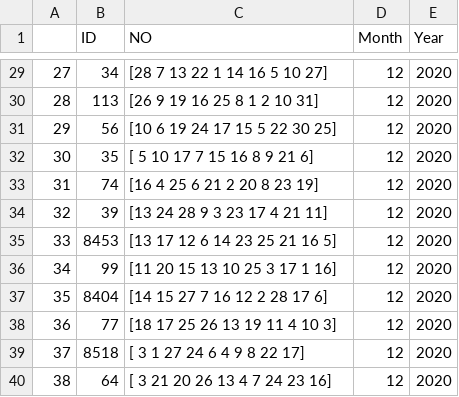
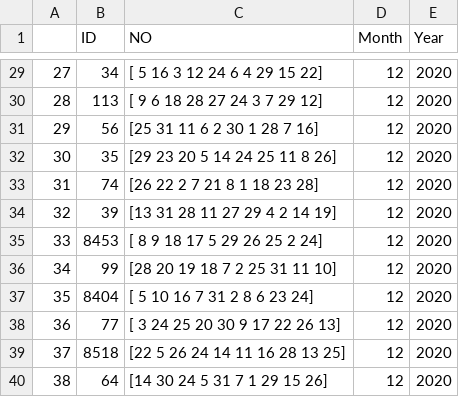
Before and after one commit to pol1969/deap, a CSV file: wish.csv, drawn as a sheet; only a part is shown, gaps mark what is left out; the diff covers the shown part only.

```diff
--- a/wish.csv
+++ b/wish.csv
@@ -29,12 +29,12 @@
-27,34,[28  7 13 22  1 14 16  5 10 27],12,2020
-28,113,[26  9 19 16 25  8  1  2 10 31],12,2020
-29,56,[10  6 19 24 17 15  5 22 30 25],12,2020
-30,35,[ 5 10 17  7 15 16  8  9 21  6],12,2020
-31,74,[16  4 25  6 21  2 20  8 23 19],12,2020
-32,39,[13 24 28  9  3 23 17  4 21 11],12,2020
-33,8453,[13 17 12  6 14 23 25 21 16  5],12,2020
-34,99,[11 20 15 13 10 25  3 17  1 16],12,2020
-35,8404,[14 15 27  7 16 12  2 28 17  6],12,2020
-36,77,[18 17 25 26 13 19 11  4 10  3],12,2020
-37,8518,[ 3  1 27 24  6  4  9  8 22 17],12,2020
-38,64,[ 3 21 20 26 13  4  7 24 23 16],12,2020
+27,34,[ 5 16  3 12 24  6  4 29 15 22],12,2020
+28,113,[ 9  6 18 28 27 24  3  7 29 12],12,2020
+29,56,[25 31 11  6  2 30  1 28  7 16],12,2020
+30,35,[29 23 20  5 14 24 25 11  8 26],12,2020
+31,74,[26 22  2  7 21  8  1 18 23 28],12,2020
+32,39,[13 31 28 11 27 29  4  2 14 19],12,2020
+33,8453,[ 8  9 18 17  5 29 26 25  2 24],12,2020
+34,99,[28 20 19 18  7  2 25 31 11 10],12,2020
+35,8404,[ 5 10 16  7 31  2  8  6 23 24],12,2020
+36,77,[ 3 24 25 20 30  9 17 22 26 13],12,2020
+37,8518,[22  5 26 24 14 11 16 28 13 25],12,2020
+38,64,[14 30 24  5 31  7  1 29 15 26],12,2020
```
Also changed, not shown: 27 edited cells elsewhere in this file, 1 other file.
